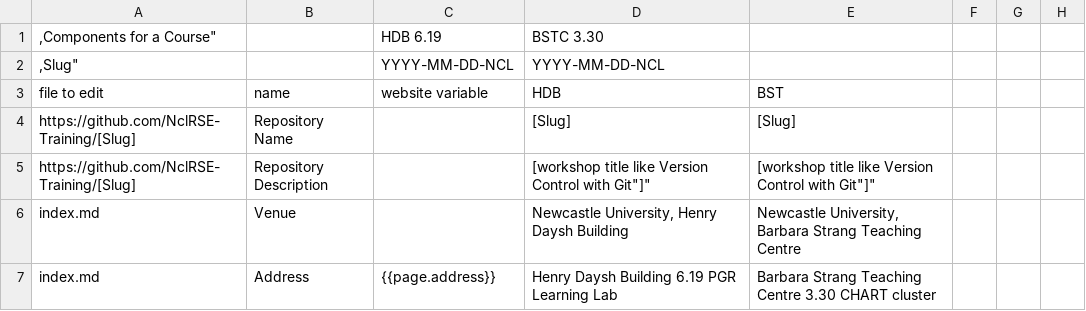
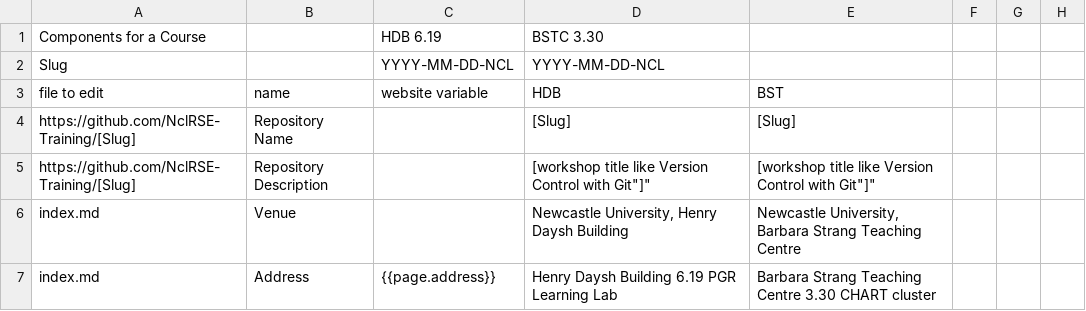
Before and after one commit to Newcastle-University-HPC/CarpentriesWorkshops, a CSV file: Customised-webpage-files/fields.csv, drawn as a sheet; only a part is shown; the diff names each change by its address in the sheet, - before the commit and + after, or states it on an @@ line.

Commit message:
Update fields.csv

```diff
--- a/Customised-webpage-files/fields.csv
+++ b/Customised-webpage-files/fields.csv
-A1: ,Components for a Course"
+A1: Components for a Course
-A2: ,Slug"
+A2: Slug
```
